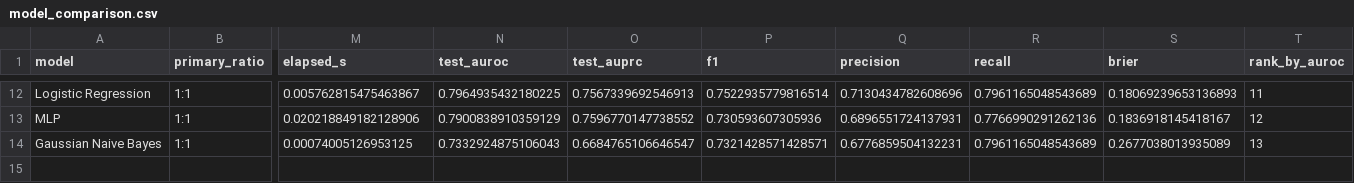
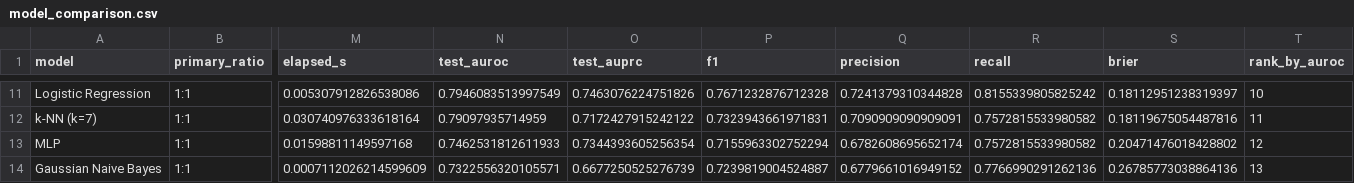
Before and after one commit to JohnYeu/pathway_prediction_3, a CSV file: code/generated/tables/model_comparison.csv, drawn as a sheet; only a part is shown, gaps mark what is left out; addresses are those after the commit; rows hold the shown columns only; the diff covers the shown part only; the diff names each change by its address in the sheet, - before the commit and + after, or states it on an @@ line.

```diff
--- a/code/generated/tables/model_comparison.csv
+++ b/code/generated/tables/model_comparison.csv
-M11 (elapsed_s): 0.005762815475463867
+M11 (elapsed_s): 0.005307912826538086
-N11 (test_auroc): 0.7964935432180225
+N11 (test_auroc): 0.7946083513997549
-O11 (test_auprc): 0.7567339692546913
+O11 (test_auprc): 0.7463076224751826
-P11 (f1): 0.7522935779816514
+P11 (f1): 0.7671232876712328
-Q11 (precision): 0.7130434782608696
+Q11 (precision): 0.7241379310344828
-R11 (recall): 0.7961165048543689
+R11 (recall): 0.8155339805825242
-S11 (brier): 0.18069239653136893
+S11 (brier): 0.18112951238319397
-T11 (rank_by_auroc): 11
+T11 (rank_by_auroc): 10
+row 12: k-NN (k=7) | 1:1 | 0.030740976333618164 | 0.79097935714959 | 0.7172427915242122 | 0.7323943661971831 | 0.7090909090909091 | 0.7572815533980582 | 0.18119675054487816 | 11
-M13 (elapsed_s): 0.020218849182128906
+M13 (elapsed_s): 0.01598811149597168
-N13 (test_auroc): 0.7900838910359129
+N13 (test_auroc): 0.7462531812611933
-O13 (test_auprc): 0.7596770147738552
+O13 (test_auprc): 0.7344393605256354
-P13 (f1): 0.730593607305936
+P13 (f1): 0.7155963302752294
-Q13 (precision): 0.6896551724137931
+Q13 (precision): 0.6782608695652174
-R13 (recall): 0.7766990291262136
+R13 (recall): 0.7572815533980582
-S13 (brier): 0.1836918145418167
+S13 (brier): 0.20471476018428802
-M14 (elapsed_s): 0.00074005126953125
+M14 (elapsed_s): 0.0007112026214599609
-N14 (test_auroc): 0.7332924875106043
+N14 (test_auroc): 0.7322556320105571
-O14 (test_auprc): 0.6684765106646547
+O14 (test_auprc): 0.6677250525276739
-P14 (f1): 0.7321428571428571
+P14 (f1): 0.7239819004524887
-Q14 (precision): 0.6776859504132231
+Q14 (precision): 0.6779661016949152
-R14 (recall): 0.7961165048543689
+R14 (recall): 0.7766990291262136
-S14 (brier): 0.2677038013935089
+S14 (brier): 0.26785773038864136
```
Also changed, not shown: 2 added rows, 3 removed rows and 54 edited cells elsewhere in this file, code/generated/tables/ablation.csv, code/generated/tables/dataset_summary.csv, 56 other files.
